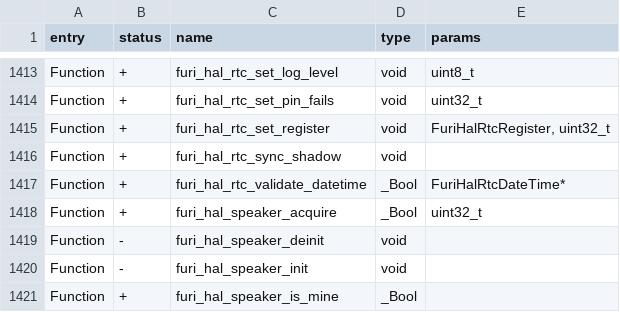
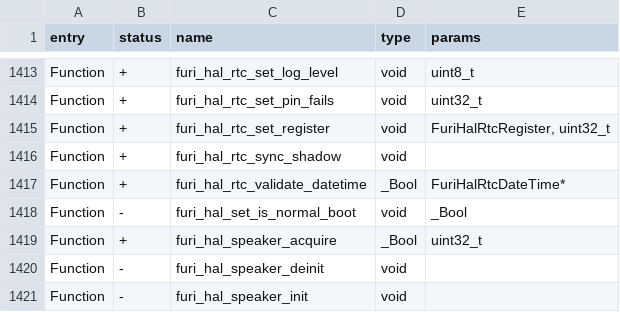
Before and after one commit to Gustav-png/Moon-Firmware, a CSV file: firmware/targets/f7/api_symbols.csv, drawn as a sheet; only a part is shown, gaps mark what is left out; the shorter side is filled out with more unchanged rows; the diff names each change by its address in the sheet, - before the commit and + after, or states it on an @@ line.

Commit message:
Fix check for normal boot (fix bootloop on flash)

```diff
--- a/firmware/targets/f7/api_symbols.csv
+++ b/firmware/targets/f7/api_symbols.csv
+row 1418: Function | - | furi_hal_set_is_normal_boot | void | _Bool
```
Also changed, not shown: 4 other files.
